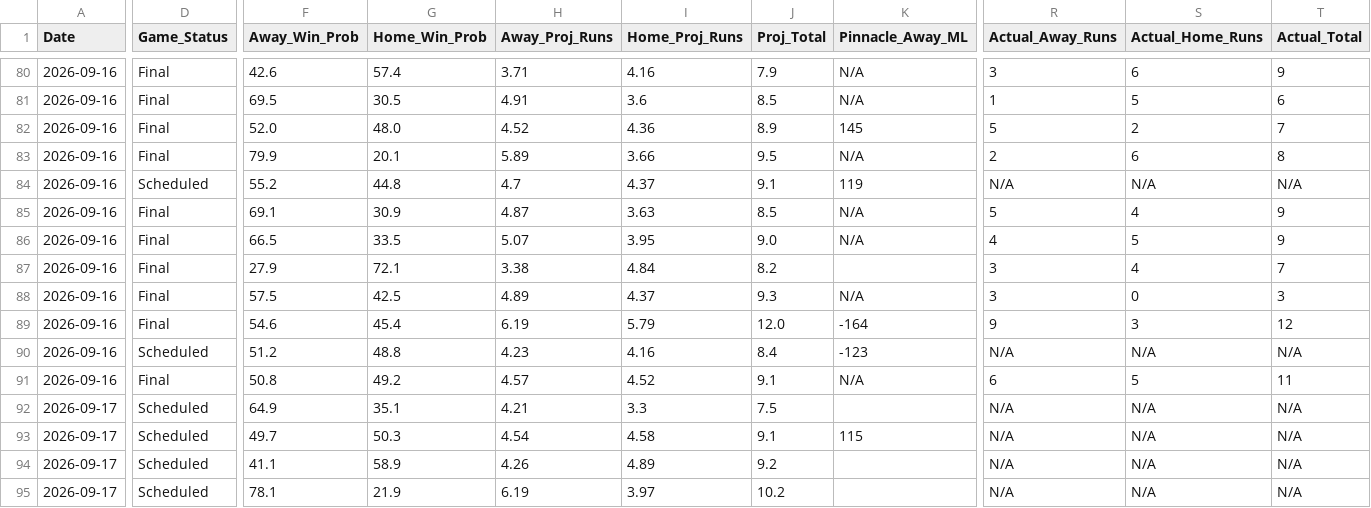
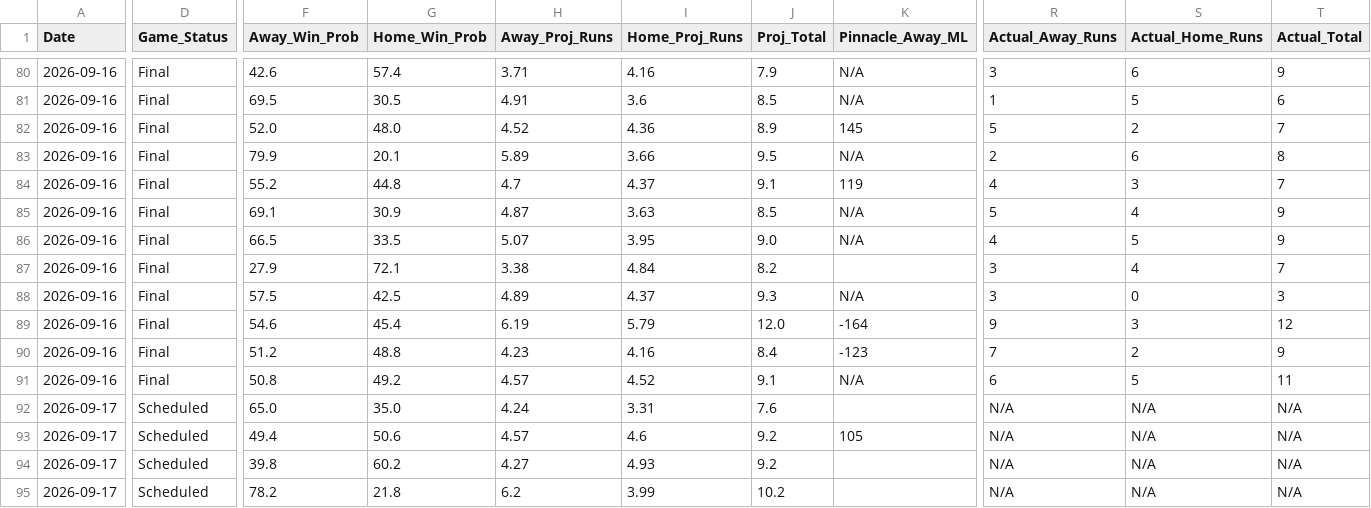
Before and after one commit to matthewmehl14-glitch/MLB-Model, a CSV file: projections_history.csv, drawn as a sheet; only a part is shown, gaps mark what is left out; the diff covers the shown part only; the diff names each change by its address in the sheet, - before the commit and + after, or states it on an @@ line.

```diff
--- a/projections_history.csv
+++ b/projections_history.csv
-D84 (Game_Status): Scheduled
+D84 (Game_Status): Final
-R84 (Actual_Away_Runs): N/A
+R84 (Actual_Away_Runs): 4
-S84 (Actual_Home_Runs): N/A
+S84 (Actual_Home_Runs): 3
-T84 (Actual_Total): N/A
+T84 (Actual_Total): 7
-D90 (Game_Status): Scheduled
+D90 (Game_Status): Final
-R90 (Actual_Away_Runs): N/A
+R90 (Actual_Away_Runs): 7
-S90 (Actual_Home_Runs): N/A
+S90 (Actual_Home_Runs): 2
-T90 (Actual_Total): N/A
+T90 (Actual_Total): 9
-F92 (Away_Win_Prob): 64.9
+F92 (Away_Win_Prob): 65.0
-G92 (Home_Win_Prob): 35.1
+G92 (Home_Win_Prob): 35.0
-H92 (Away_Proj_Runs): 4.21
+H92 (Away_Proj_Runs): 4.24
-I92 (Home_Proj_Runs): 3.3
+I92 (Home_Proj_Runs): 3.31
-J92 (Proj_Total): 7.5
+J92 (Proj_Total): 7.6
-F93 (Away_Win_Prob): 49.7
+F93 (Away_Win_Prob): 49.4
-G93 (Home_Win_Prob): 50.3
+G93 (Home_Win_Prob): 50.6
-H93 (Away_Proj_Runs): 4.54
+H93 (Away_Proj_Runs): 4.57
-I93 (Home_Proj_Runs): 4.58
+I93 (Home_Proj_Runs): 4.6
-J93 (Proj_Total): 9.1
+J93 (Proj_Total): 9.2
-K93 (Pinnacle_Away_ML): 115
+K93 (Pinnacle_Away_ML): 105
-F94 (Away_Win_Prob): 41.1
+F94 (Away_Win_Prob): 39.8
-G94 (Home_Win_Prob): 58.9
+G94 (Home_Win_Prob): 60.2
-H94 (Away_Proj_Runs): 4.26
+H94 (Away_Proj_Runs): 4.27
-I94 (Home_Proj_Runs): 4.89
+I94 (Home_Proj_Runs): 4.93
-F95 (Away_Win_Prob): 78.1
+F95 (Away_Win_Prob): 78.2
-G95 (Home_Win_Prob): 21.9
+G95 (Home_Win_Prob): 21.8
-H95 (Away_Proj_Runs): 6.19
+H95 (Away_Proj_Runs): 6.2
-I95 (Home_Proj_Runs): 3.97
+I95 (Home_Proj_Runs): 3.99
```
Also changed, not shown: 36 edited cells elsewhere in this file, 1 other file.
